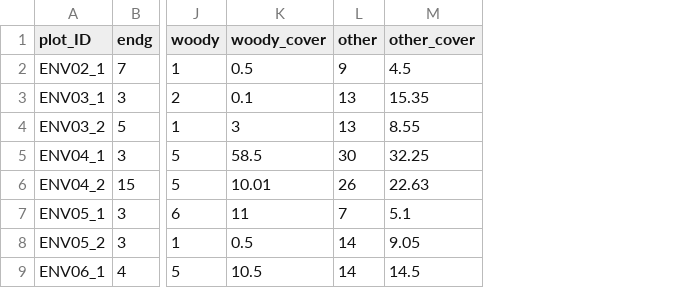
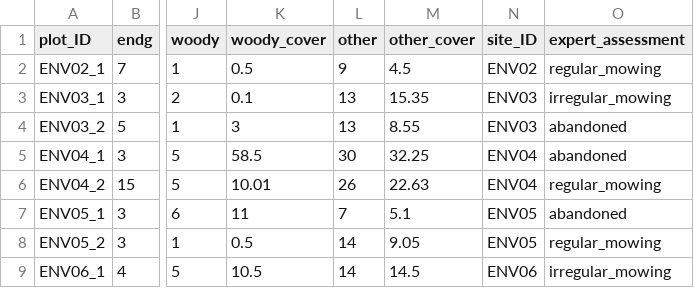
Before and after one commit to driadash/2023_Moravia_mowing, a CSV file: stats_spe_groups.csv, drawn as a sheet; only a part is shown, gaps mark what is left out; the diff names each change by its address in the sheet, - before the commit and + after, or states it on an @@ line.

```diff
--- a/stats_spe_groups.csv
+++ b/stats_spe_groups.csv
+column N (site_ID), rows 2-9: ENV02 | ENV03 | ENV03 | ENV04 | ENV04 | ENV05 | ENV05 | ENV06
+column O (expert_assessment), rows 2-9: regular_mowing | irregular_mowing | abandoned | abandoned | regular_mowing | abandoned | regular_mowing | irregular_mowing
```
Also changed, not shown: 4 other files.
